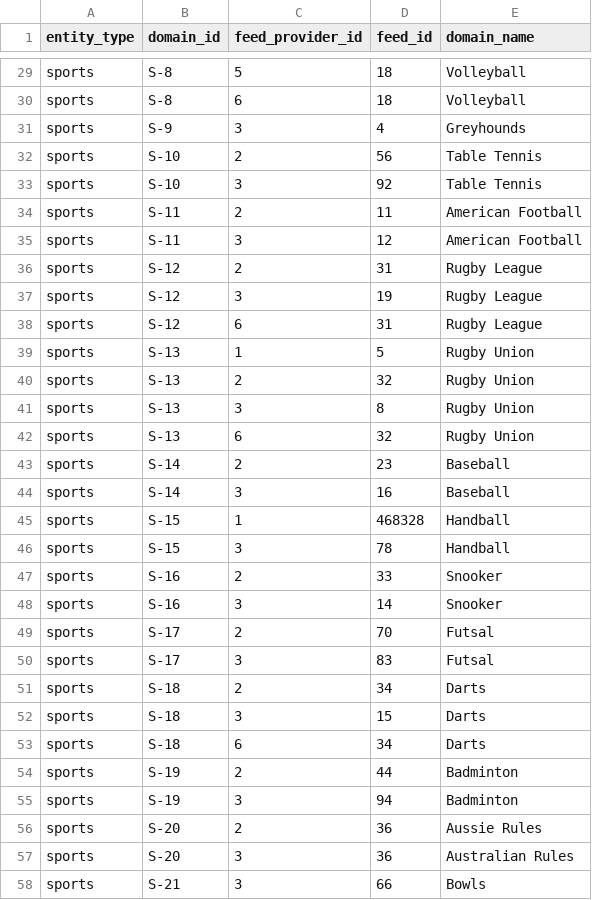
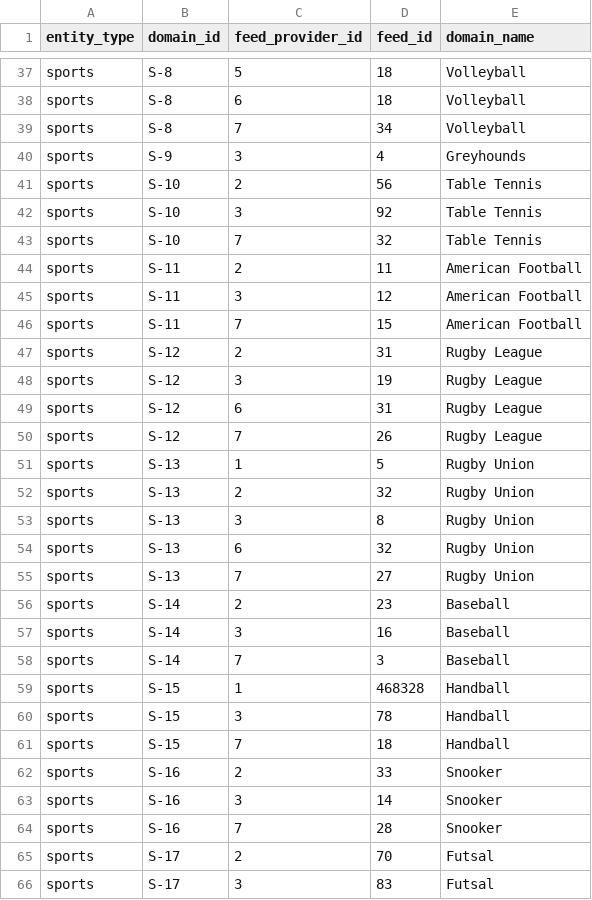
Before and after one commit to skizlin/gmap, a CSV file: backend/data/sport_feed_mappings.csv, drawn as a sheet; only a part is shown, gaps mark what is left out; the shorter side is filled out with more unchanged rows; the diff covers the shown part only; the diff names each change by its address in the sheet, - before the commit and + after, or states it on an @@ line.

```diff
--- a/backend/data/sport_feed_mappings.csv
+++ b/backend/data/sport_feed_mappings.csv
+row 39: sports | S-8 | 7 | 34 | Volleyball
+row 43: sports | S-10 | 7 | 32 | Table Tennis
+row 46: sports | S-11 | 7 | 15 | American Football
+row 50: sports | S-12 | 7 | 26 | Rugby League
+row 55: sports | S-13 | 7 | 27 | Rugby Union
+row 58: sports | S-14 | 7 | 3 | Baseball
+row 61: sports | S-15 | 7 | 18 | Handball
+row 64: sports | S-16 | 7 | 28 | Snooker
```
Also changed, not shown: 23 added rows elsewhere in this file, backend/data/feed_sports.csv, 19 other files.
